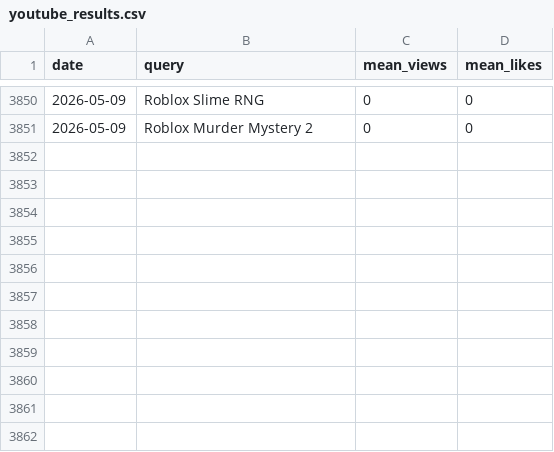
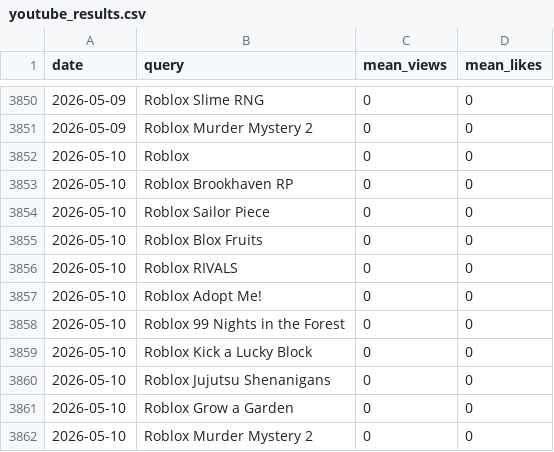
Before and after one commit to shiyu20000/Roblox-Game-Scraping, a CSV file: youtube_results.csv, drawn as a sheet; only a part is shown, gaps mark what is left out; the diff names each change by its address in the sheet, - before the commit and + after, or states it on an @@ line.

```diff
--- a/youtube_results.csv
+++ b/youtube_results.csv
+row 3852: 2026-05-10 | Roblox | 0 | 0
+row 3853: 2026-05-10 | Roblox Brookhaven RP | 0 | 0
+row 3854: 2026-05-10 | Roblox Sailor Piece | 0 | 0
+row 3855: 2026-05-10 | Roblox Blox Fruits | 0 | 0
+row 3856: 2026-05-10 | Roblox RIVALS | 0 | 0
+row 3857: 2026-05-10 | Roblox Adopt Me! | 0 | 0
+row 3858: 2026-05-10 | Roblox 99 Nights in the Forest | 0 | 0
+row 3859: 2026-05-10 | Roblox Kick a Lucky Block | 0 | 0
+row 3860: 2026-05-10 | Roblox Jujutsu Shenanigans | 0 | 0
+row 3861: 2026-05-10 | Roblox Grow a Garden | 0 | 0
+row 3862: 2026-05-10 | Roblox Murder Mystery 2 | 0 | 0
```
